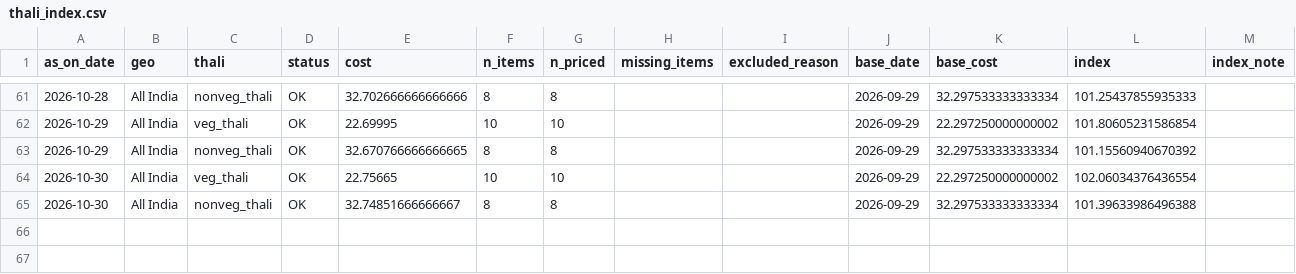
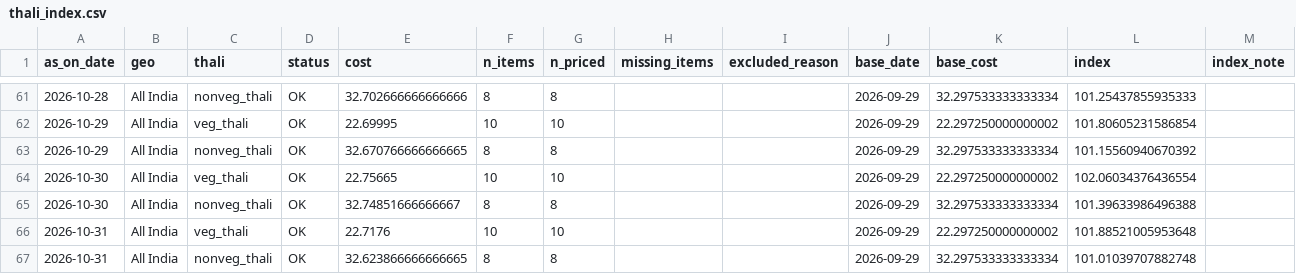
Before and after one commit to shreyasinha1502/thali-flation-index, a CSV file: data/processed/index/thali_index.csv, drawn as a sheet; only a part is shown, gaps mark what is left out; the diff names each change by its address in the sheet, - before the commit and + after, or states it on an @@ line.

```diff
--- a/data/processed/index/thali_index.csv
+++ b/data/processed/index/thali_index.csv
+row 66: 2026-10-31 | All India | veg_thali | OK | 22.7176 | 10 | 10 |  |  | 2026-09-29 | 22.297250000000002 | 101.88521005953648
+row 67: 2026-10-31 | All India | nonveg_thali | OK | 32.623866666666665 | 8 | 8 |  |  | 2026-09-29 | 32.297533333333334 | 101.01039707882748
```
Also changed, not shown: data/processed/index/components.csv, data/processed/index/dq_panel.csv, 5 other files.
